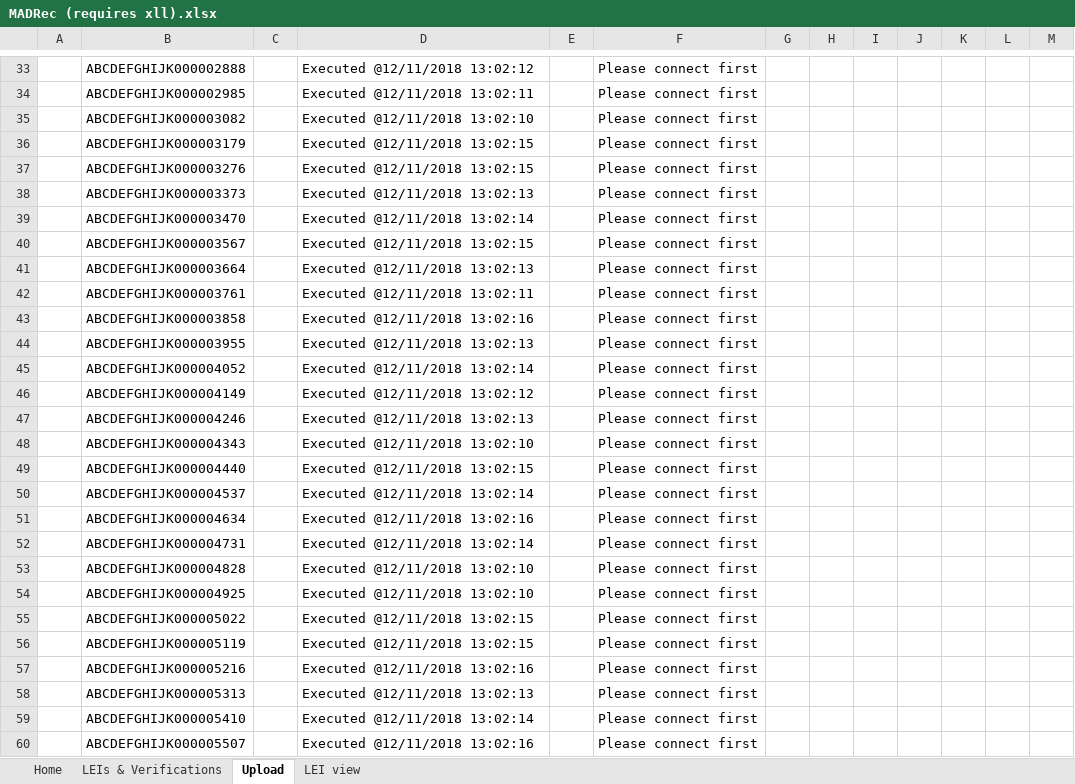
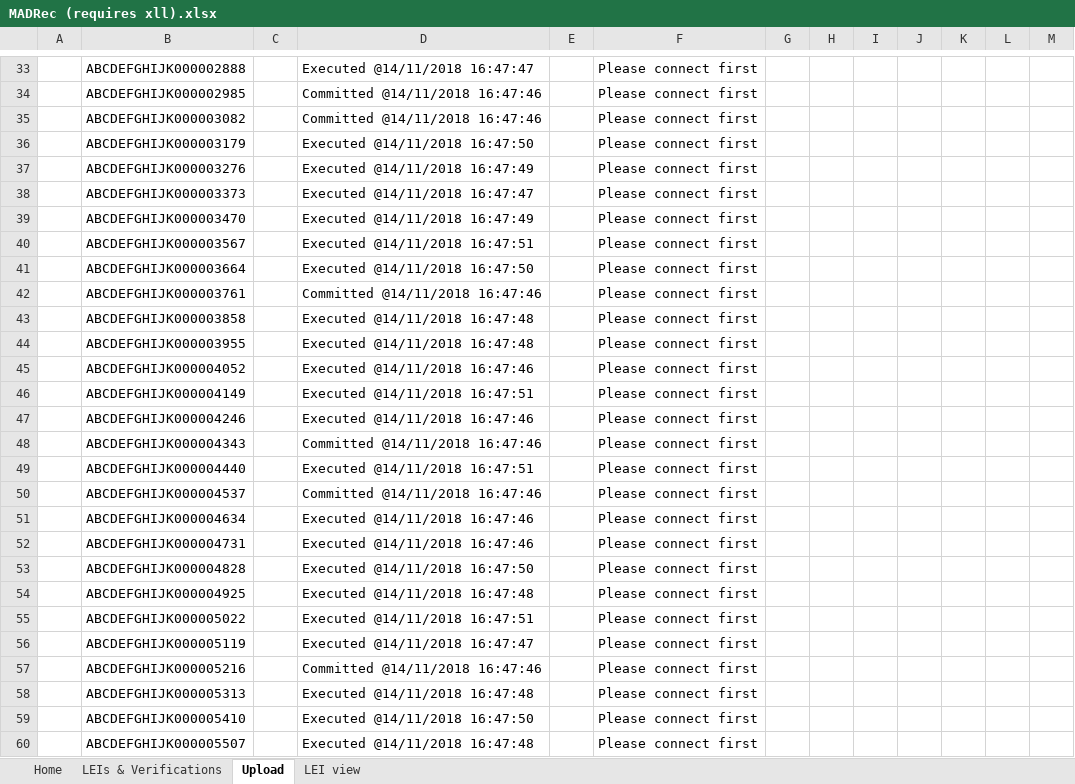
Before and after one commit to Secretarium/Secretarium.Connector.Excel.MADRec, an Excel workbook: MADRec (requires xll).xlsx, sheet Upload, drawn as a sheet; only a part is shown, gaps mark what is left out; values as stored, in another font and other column widths than the file's, no borders; conditional formats not drawn; the diff covers the shown part only; the diff names each change by its address in the sheet, - before the commit and + after, or states it on an @@ line.

```diff
--- a/MADRec (requires xll).xlsx (sheet Upload)
+++ b/MADRec (requires xll).xlsx (sheet Upload)
-D33: Executed @12/11/2018 13:02:12
+D33: Executed @14/11/2018 16:47:47
-D34: Executed @12/11/2018 13:02:11
+D34: Committed @14/11/2018 16:47:46
-D35: Executed @12/11/2018 13:02:10
+D35: Committed @14/11/2018 16:47:46
-D36: Executed @12/11/2018 13:02:15
+D36: Executed @14/11/2018 16:47:50
-D37: Executed @12/11/2018 13:02:15
+D37: Executed @14/11/2018 16:47:49
-D38: Executed @12/11/2018 13:02:13
+D38: Executed @14/11/2018 16:47:47
-D39: Executed @12/11/2018 13:02:14
+D39: Executed @14/11/2018 16:47:49
-D40: Executed @12/11/2018 13:02:15
+D40: Executed @14/11/2018 16:47:51
-D41: Executed @12/11/2018 13:02:13
+D41: Executed @14/11/2018 16:47:50
-D42: Executed @12/11/2018 13:02:11
+D42: Committed @14/11/2018 16:47:46
-D43: Executed @12/11/2018 13:02:16
+D43: Executed @14/11/2018 16:47:48
-D44: Executed @12/11/2018 13:02:13
+D44: Executed @14/11/2018 16:47:48
-D45: Executed @12/11/2018 13:02:14
+D45: Executed @14/11/2018 16:47:46
-D46: Executed @12/11/2018 13:02:12
+D46: Executed @14/11/2018 16:47:51
-D47: Executed @12/11/2018 13:02:13
+D47: Executed @14/11/2018 16:47:46
-D48: Executed @12/11/2018 13:02:10
+D48: Committed @14/11/2018 16:47:46
-D49: Executed @12/11/2018 13:02:15
+D49: Executed @14/11/2018 16:47:51
-D50: Executed @12/11/2018 13:02:14
+D50: Committed @14/11/2018 16:47:46
-D51: Executed @12/11/2018 13:02:16
+D51: Executed @14/11/2018 16:47:46
-D52: Executed @12/11/2018 13:02:14
+D52: Executed @14/11/2018 16:47:46
-D53: Executed @12/11/2018 13:02:10
+D53: Executed @14/11/2018 16:47:50
-D54: Executed @12/11/2018 13:02:10
+D54: Executed @14/11/2018 16:47:48
-D55: Executed @12/11/2018 13:02:15
+D55: Executed @14/11/2018 16:47:51
-D56: Executed @12/11/2018 13:02:15
+D56: Executed @14/11/2018 16:47:47
-D57: Executed @12/11/2018 13:02:16
+D57: Committed @14/11/2018 16:47:46
-D58: Executed @12/11/2018 13:02:13
+D58: Executed @14/11/2018 16:47:48
-D59: Executed @12/11/2018 13:02:14
+D59: Executed @14/11/2018 16:47:50
-D60: Executed @12/11/2018 13:02:16
+D60: Executed @14/11/2018 16:47:48
```
Also changed, not shown: 76 edited cells elsewhere in this sheet, sheet LEIs & Verifications, sheet LEI view, charts or pictures, 7 other files.
